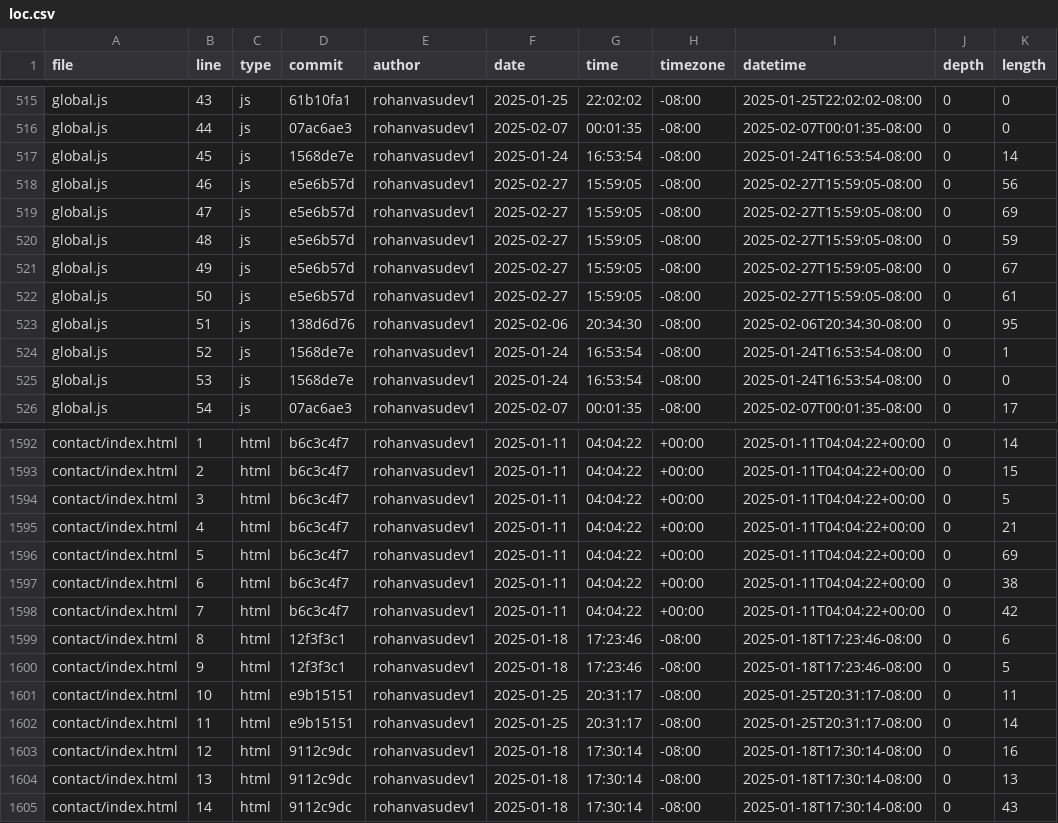
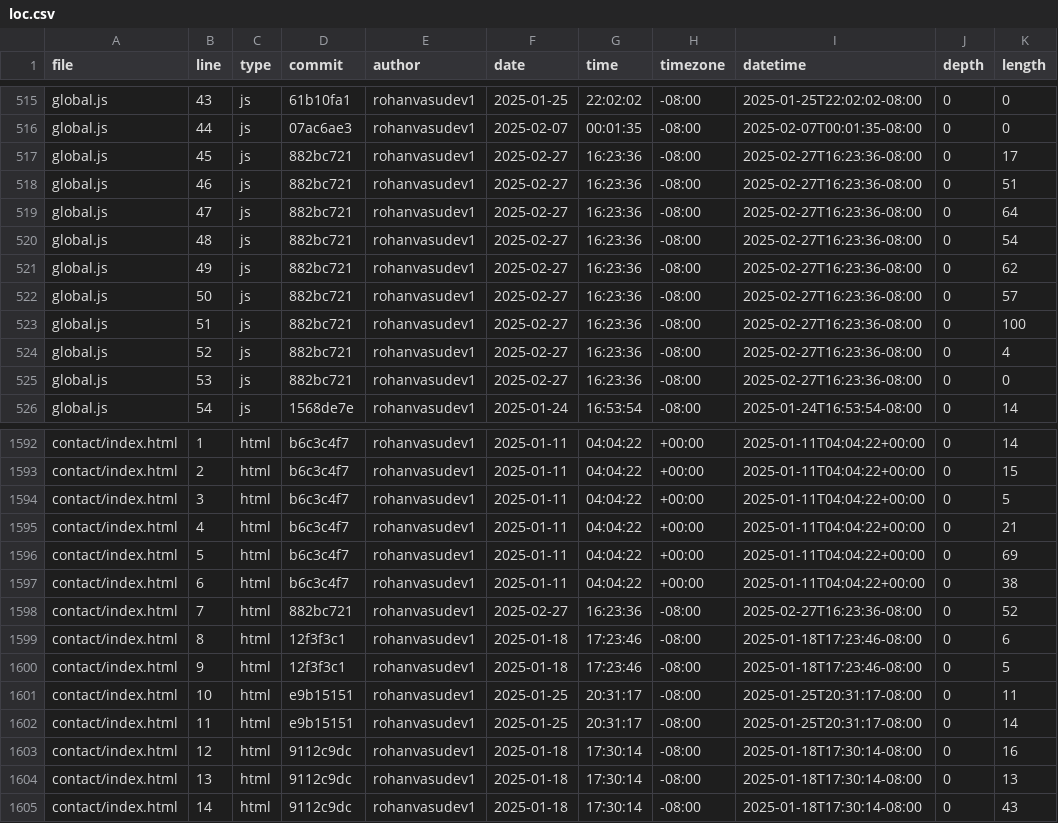
Before and after one commit to Rohanvasudev1/portfolio, a CSV file: meta/loc.csv, drawn as a sheet; only a part is shown, gaps mark what is left out; the diff covers the shown part only.

```diff
--- a/meta/loc.csv
+++ b/meta/loc.csv
@@ -516,11 +516,11 @@ global.js,43,js,61b10fa1,rohanvasudev1,2025-01-25,22:02:02,-08:00,2025-01-25T22:
 global.js,44,js,07ac6ae3,rohanvasudev1,2025-02-07,00:01:35,-08:00,2025-02-07T00:01:35-08:00,0,0
-global.js,45,js,1568de7e,rohanvasudev1,2025-01-24,16:53:54,-08:00,2025-01-24T16:53:54-08:00,0,14
-global.js,46,js,e5e6b57d,rohanvasudev1,2025-02-27,15:59:05,-08:00,2025-02-27T15:59:05-08:00,0,56
-global.js,47,js,e5e6b57d,rohanvasudev1,2025-02-27,15:59:05,-08:00,2025-02-27T15:59:05-08:00,0,69
-global.js,48,js,e5e6b57d,rohanvasudev1,2025-02-27,15:59:05,-08:00,2025-02-27T15:59:05-08:00,0,59
-global.js,49,js,e5e6b57d,rohanvasudev1,2025-02-27,15:59:05,-08:00,2025-02-27T15:59:05-08:00,0,67
-global.js,50,js,e5e6b57d,rohanvasudev1,2025-02-27,15:59:05,-08:00,2025-02-27T15:59:05-08:00,0,61
-global.js,51,js,138d6d76,rohanvasudev1,2025-02-06,20:34:30,-08:00,2025-02-06T20:34:30-08:00,0,95
-global.js,52,js,1568de7e,rohanvasudev1,2025-01-24,16:53:54,-08:00,2025-01-24T16:53:54-08:00,0,1
-global.js,53,js,1568de7e,rohanvasudev1,2025-01-24,16:53:54,-08:00,2025-01-24T16:53:54-08:00,0,0
-global.js,54,js,07ac6ae3,rohanvasudev1,2025-02-07,00:01:35,-08:00,2025-02-07T00:01:35-08:00,0,17
+global.js,45,js,882bc721,rohanvasudev1,2025-02-27,16:23:36,-08:00,2025-02-27T16:23:36-08:00,0,17
+global.js,46,js,882bc721,rohanvasudev1,2025-02-27,16:23:36,-08:00,2025-02-27T16:23:36-08:00,0,51
+global.js,47,js,882bc721,rohanvasudev1,2025-02-27,16:23:36,-08:00,2025-02-27T16:23:36-08:00,0,64
+global.js,48,js,882bc721,rohanvasudev1,2025-02-27,16:23:36,-08:00,2025-02-27T16:23:36-08:00,0,54
+global.js,49,js,882bc721,rohanvasudev1,2025-02-27,16:23:36,-08:00,2025-02-27T16:23:36-08:00,0,62
+global.js,50,js,882bc721,rohanvasudev1,2025-02-27,16:23:36,-08:00,2025-02-27T16:23:36-08:00,0,57
+global.js,51,js,882bc721,rohanvasudev1,2025-02-27,16:23:36,-08:00,2025-02-27T16:23:36-08:00,0,100
+global.js,52,js,882bc721,rohanvasudev1,2025-02-27,16:23:36,-08:00,2025-02-27T16:23:36-08:00,0,4
+global.js,53,js,882bc721,rohanvasudev1,2025-02-27,16:23:36,-08:00,2025-02-27T16:23:36-08:00,0,0
+global.js,54,js,1568de7e,rohanvasudev1,2025-01-24,16:53:54,-08:00,2025-01-24T16:53:54-08:00,0,14
@@ -1597,3 +1597,3 @@ contact/index.html,5,html,b6c3c4f7,rohanvasudev1,2025-01-11,04:04:22,+00:00,2025
 contact/index.html,6,html,b6c3c4f7,rohanvasudev1,2025-01-11,04:04:22,+00:00,2025-01-11T04:04:22+00:00,0,38
-contact/index.html,7,html,b6c3c4f7,rohanvasudev1,2025-01-11,04:04:22,+00:00,2025-01-11T04:04:22+00:00,0,42
+contact/index.html,7,html,882bc721,rohanvasudev1,2025-02-27,16:23:36,-08:00,2025-02-27T16:23:36-08:00,0,52
 contact/index.html,8,html,12f3f3c1,rohanvasudev1,2025-01-18,17:23:46,-08:00,2025-01-18T17:23:46-08:00,0,6
```
Also changed, not shown: 49 edited cells elsewhere in this file.
